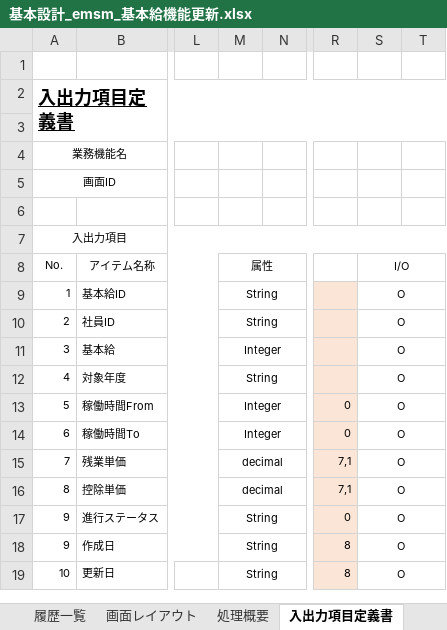
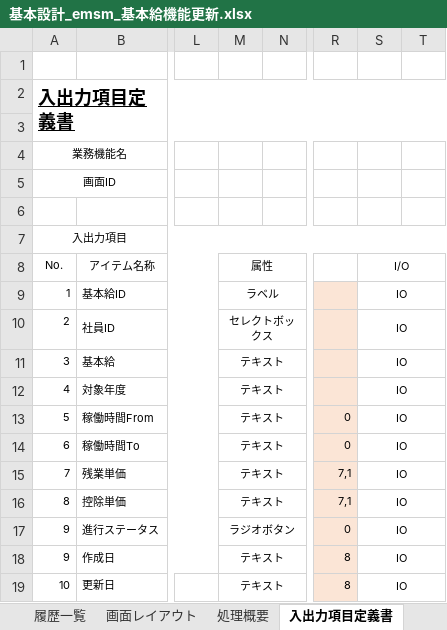
Before and after one commit to softtechSoft/emsm, an Excel workbook: DOC/基本設計/基本設計_emsm_基本給機能更新.xlsx, sheet 入出力項目定義書, drawn as a sheet; only a part is shown, gaps mark what is left out; values as stored, in another font and other column widths than the file's, no borders; the diff names each change by its address in the sheet, - before the commit and + after, or states it on an @@ line.

```diff
--- a/DOC/基本設計/基本設計_emsm_基本給機能更新.xlsx (sheet 入出力項目定義書)
+++ b/DOC/基本設計/基本設計_emsm_基本給機能更新.xlsx (sheet 入出力項目定義書)
-M9: String
+M9: ラベル
-S9:S19: O
+S9:S19: IO
-M10: String
+M10: セレクトボックス
-M11: Integer
+M11: テキスト
-M12: String
+M12: テキスト
-M13:M14: Integer
+M13:M14: テキスト
-M15:M16: decimal
+M15:M16: テキスト
-M17: String
+M17: ラジオボタン
-M18:M19: String
+M18:M19: テキスト
```
Also changed, not shown: sheet メッセージ一覧, sheet 処理概要, DOC/基本設計/基本設計_emsm_基本給管理リスト.xlsx.
